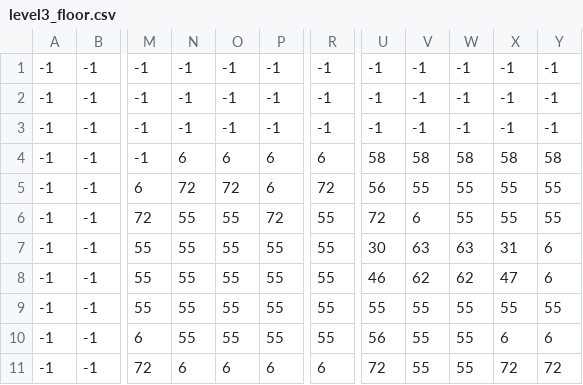
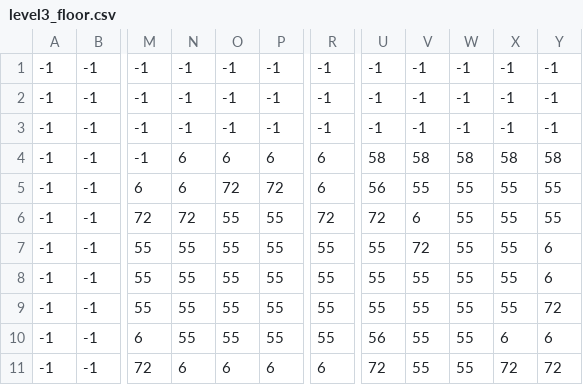
Before and after one commit to 19arodrigues/QuantumQuest, a CSV file: assets/levels/level3/level3_floor.csv, drawn as a sheet; only a part is shown, gaps mark what is left out; the diff names each change by its address in the sheet, - before the commit and + after, or states it on an @@ line.

```diff
--- a/assets/levels/level3/level3_floor.csv
+++ b/assets/levels/level3/level3_floor.csv
-N5: 72
+N5: 6
-P5: 6
+P5: 72
-R5: 72
+R5: 6
-N6: 55
+N6: 72
-P6: 72
+P6: 55
-R6: 55
+R6: 72
-U7: 30
+U7: 55
-V7: 63
+V7: 72
-W7: 63
+W7: 55
-X7: 31
+X7: 55
-U8: 46
+U8: 55
-V8: 62
+V8: 55
-W8: 62
+W8: 55
-X8: 47
+X8: 55
-Y9: 55
+Y9: 72
```
Also changed, not shown: assets/levels/level3/level3_interactions.csv, assets/levels/level3/level3_void.csv, 5 other files.
